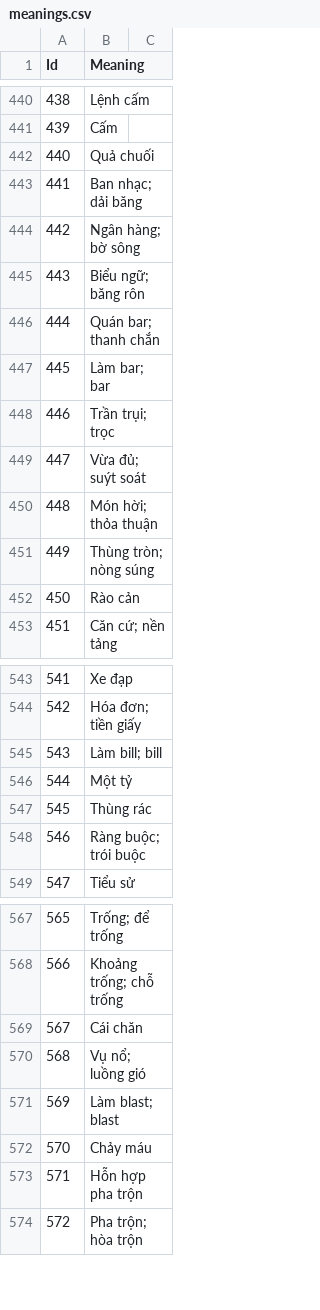
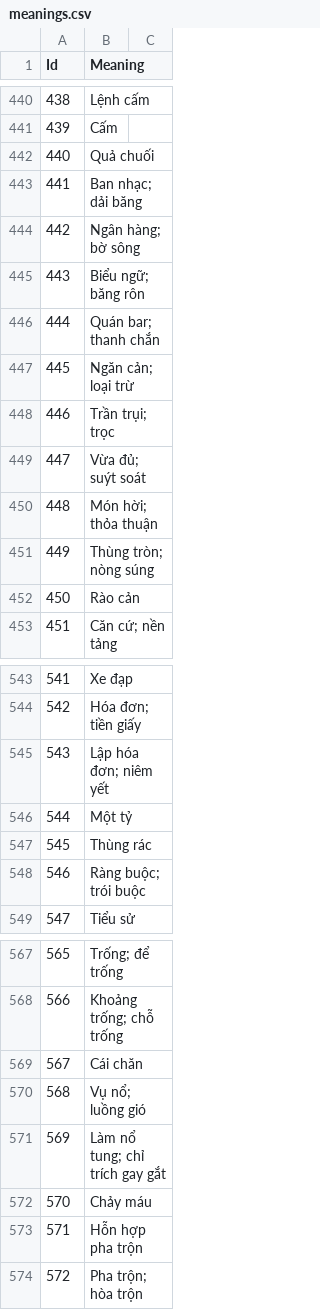
Before and after one commit to TheHuy110/English-Everyday, a CSV file: content/meanings.csv, drawn as a sheet; only a part is shown, gaps mark what is left out; the diff covers the shown part only.

Commit message:
Update meanings.csv

```diff
--- a/content/meanings.csv
+++ b/content/meanings.csv
@@ -446,3 +446,3 @@ Id,Meaning
 444,Quán bar; thanh chắn
-445,Làm bar; bar
+445,Ngăn cản; loại trừ
 446,Trần trụi; trọc
@@ -544,3 +544,3 @@ Id,Meaning
 542,Hóa đơn; tiền giấy
-543,Làm bill; bill
+543,Lập hóa đơn; niêm yết
 544,Một tỷ
@@ -570,3 +570,3 @@ Id,Meaning
 568,Vụ nổ; luồng gió
-569,Làm blast; blast
+569,Làm nổ tung; chỉ trích gay gắt
 570,Chảy máu
```
Also changed, not shown: 9 edited cells elsewhere in this file.
